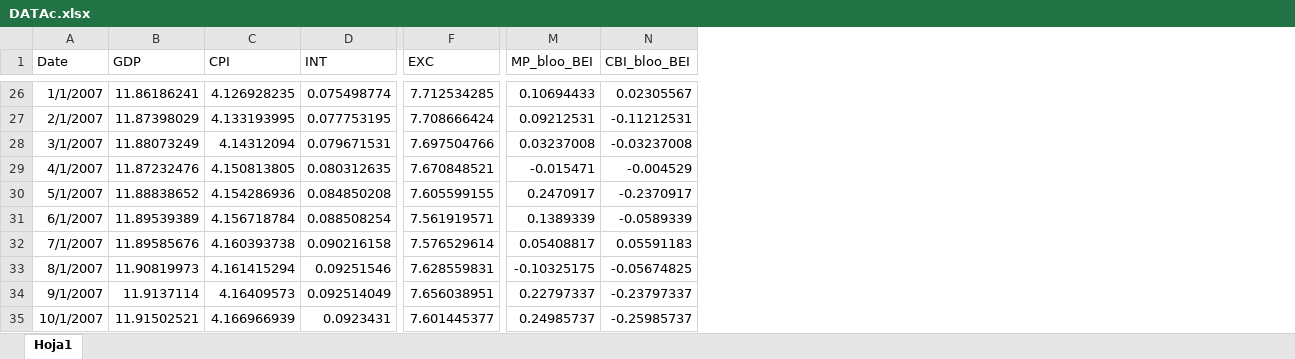
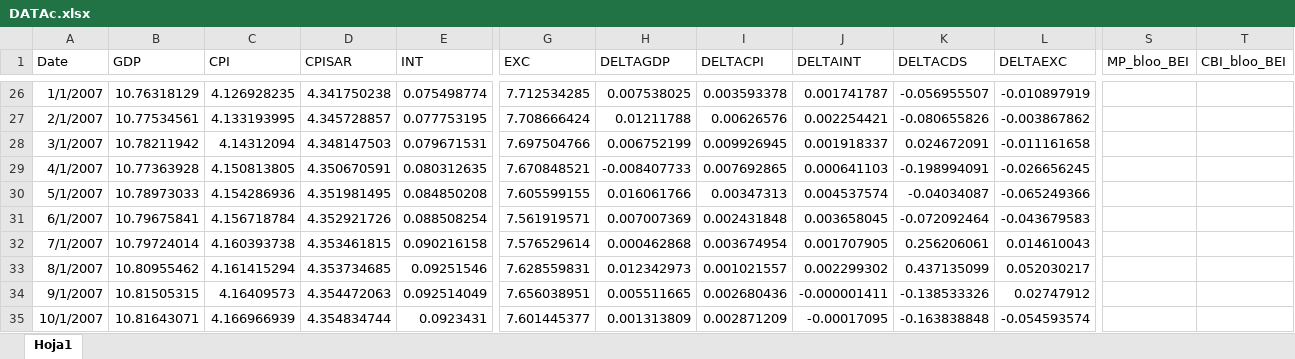
Before and after one commit to oscarjaulin/Monetary-Policy-Shocks-and-Central-bank-information-in-Colombia, an Excel workbook: R/Input/DATAc.xlsx, sheet Hoja1, drawn as a sheet; only a part is shown, gaps mark what is left out; values as stored, in another font and other column widths than the file's, no borders; addresses are those after the commit; the diff covers the shown part only; the diff names each change by its address in the sheet, - before the commit and + after, or states it on an @@ line.

```diff
--- a/R/Input/DATAc.xlsx (sheet Hoja1)
+++ b/R/Input/DATAc.xlsx (sheet Hoja1)
+column D (CPISAR), rows 26-35: 4.341750238 | 4.345728857 | 4.348147503 | 4.350670591 | 4.351981495 | 4.352921726 | 4.353461815 | 4.353734685 | 4.354472063 | 4.354834744
+column H (DELTAGDP), rows 26-35: 0.007538025 | 0.01211788 | 0.006752199 | -0.008407733 | 0.016061766 | 0.007007369 | 0.000462868 | 0.012342973 | 0.005511665 | 0.001313809
+column I (DELTACPI), rows 26-35: 0.003593378 | 0.00626576 | 0.009926945 | 0.007692865 | 0.00347313 | 0.002431848 | 0.003674954 | 0.001021557 | 0.002680436 | 0.002871209
+column J (DELTAINT), rows 26-35: 0.001741787 | 0.002254421 | 0.001918337 | 0.000641103 | 0.004537574 | 0.003658045 | 0.001707905 | 0.002299302 | -0.000001411 | -0.00017095
+column K (DELTACDS), rows 26-35: -0.056955507 | -0.080655826 | 0.024672091 | -0.198994091 | -0.04034087 | -0.072092464 | 0.256206061 | 0.437135099 | -0.138533326 | -0.163838848
+column L (DELTAEXC), rows 26-35: -0.010897919 | -0.003867862 | -0.011161658 | -0.026656245 | -0.065249366 | -0.043679583 | 0.014610043 | 0.052030217 | 0.02747912 | -0.054593574
-B26 (GDP): 11.86186241
+B26 (GDP): 10.76318129
-S26 (MP_bloo_BEI): 0.10694433
+S26 (MP_bloo_BEI): (empty)
-T26 (CBI_bloo_BEI): 0.02305567
+T26 (CBI_bloo_BEI): (empty)
-B27 (GDP): 11.87398029
+B27 (GDP): 10.77534561
-S27 (MP_bloo_BEI): 0.09212531
+S27 (MP_bloo_BEI): (empty)
-T27 (CBI_bloo_BEI): -0.11212531
+T27 (CBI_bloo_BEI): (empty)
-B28 (GDP): 11.88073249
+B28 (GDP): 10.78211942
-S28 (MP_bloo_BEI): 0.03237008
+S28 (MP_bloo_BEI): (empty)
-T28 (CBI_bloo_BEI): -0.03237008
+T28 (CBI_bloo_BEI): (empty)
-B29 (GDP): 11.87232476
+B29 (GDP): 10.77363928
-S29 (MP_bloo_BEI): -0.015471
+S29 (MP_bloo_BEI): (empty)
-T29 (CBI_bloo_BEI): -0.004529
+T29 (CBI_bloo_BEI): (empty)
-B30 (GDP): 11.88838652
+B30 (GDP): 10.78973033
-S30 (MP_bloo_BEI): 0.2470917
+S30 (MP_bloo_BEI): (empty)
-T30 (CBI_bloo_BEI): -0.2370917
+T30 (CBI_bloo_BEI): (empty)
-B31 (GDP): 11.89539389
+B31 (GDP): 10.79675841
-S31 (MP_bloo_BEI): 0.1389339
+S31 (MP_bloo_BEI): (empty)
-T31 (CBI_bloo_BEI): -0.0589339
+T31 (CBI_bloo_BEI): (empty)
-B32 (GDP): 11.89585676
+B32 (GDP): 10.79724014
-S32 (MP_bloo_BEI): 0.05408817
+S32 (MP_bloo_BEI): (empty)
-T32 (CBI_bloo_BEI): 0.05591183
+T32 (CBI_bloo_BEI): (empty)
-B33 (GDP): 11.90819973
+B33 (GDP): 10.80955462
-S33 (MP_bloo_BEI): -0.10325175
+S33 (MP_bloo_BEI): (empty)
-T33 (CBI_bloo_BEI): -0.05674825
+T33 (CBI_bloo_BEI): (empty)
-B34 (GDP): 11.9137114
+B34 (GDP): 10.81505315
-S34 (MP_bloo_BEI): 0.22797337
+S34 (MP_bloo_BEI): (empty)
-T34 (CBI_bloo_BEI): -0.23797337
+T34 (CBI_bloo_BEI): (empty)
-B35 (GDP): 11.91502521
+B35 (GDP): 10.81643071
-S35 (MP_bloo_BEI): 0.24985737
+S35 (MP_bloo_BEI): (empty)
-T35 (CBI_bloo_BEI): -0.25985737
+T35 (CBI_bloo_BEI): (empty)
```
Also changed, not shown: 354 edited cells elsewhere in this sheet, Datos/IPC Seasonal Adjustment.xlsx, Datos/IPC_Índice de Precios al Consumidor.xlsx, 41 other files.
